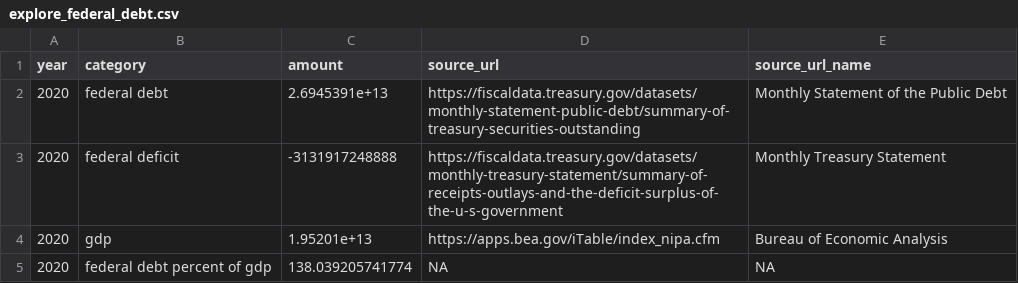
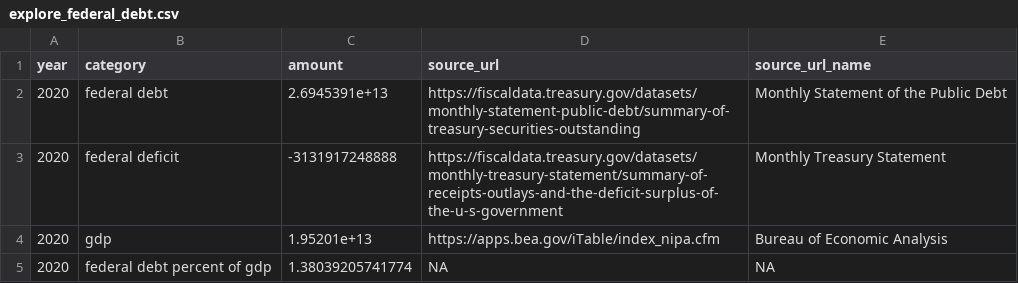
Before and after one commit to fedspendingtransparency/datalab, a CSV file: static/americas-finance-guide/data/explore_federal_debt.csv, drawn as a sheet.

Commit message:
correct csv for explore federal debt

```diff
--- a/static/americas-finance-guide/data/explore_federal_debt.csv
+++ b/static/americas-finance-guide/data/explore_federal_debt.csv
@@ -4,2 +4,2 @@
 2020,"gdp",1.95201e+13,"https://apps.bea.gov/iTable/index_nipa.cfm","Bureau of Economic Analysis"
-2020,"federal debt percent of gdp",138.039205741774,NA,NA
+2020,"federal debt percent of gdp",1.38039205741774,NA,NA
```
